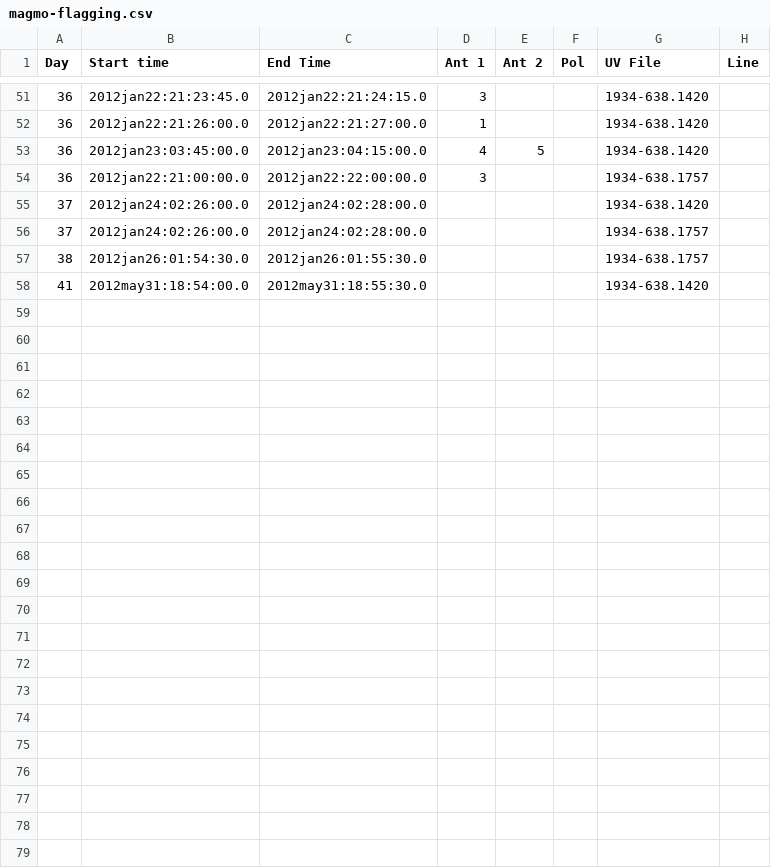
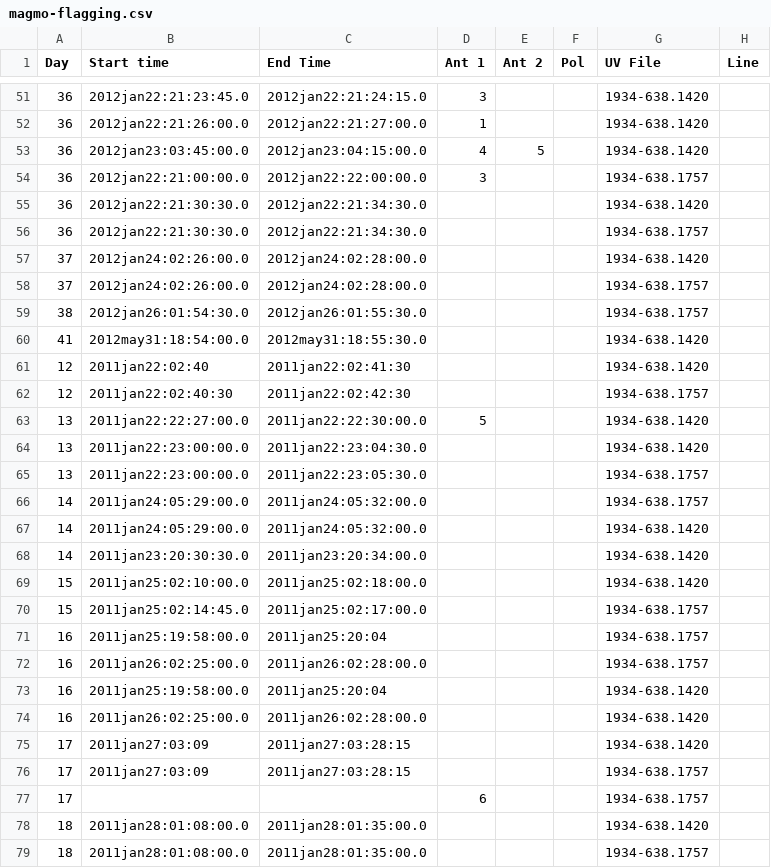
Before and after one commit to jd-au/magmo-HI, a CSV file: magmo-flagging.csv, drawn as a sheet; only a part is shown, gaps mark what is left out.

Commit message:
Add extra flagging of bp cals for days 12-18, 36

```diff
--- a/magmo-flagging.csv
+++ b/magmo-flagging.csv
@@ -54,2 +54,4 @@ Day,Start time,End Time,Ant 1,Ant 2,Pol,UV File,Line
 36,2012jan22:21:00:00.0,2012jan22:22:00:00.0,3,,,1934-638.1757,
+36,2012jan22:21:30:30.0,2012jan22:21:34:30.0,,,,1934-638.1420,
+36,2012jan22:21:30:30.0,2012jan22:21:34:30.0,,,,1934-638.1757,
 37,2012jan24:02:26:00.0,2012jan24:02:28:00.0,,,,1934-638.1420,
@@ -58 +60,20 @@ Day,Start time,End Time,Ant 1,Ant 2,Pol,UV File,Line
 41,2012may31:18:54:00.0,2012may31:18:55:30.0,,,,1934-638.1420,
+12,2011jan22:02:40,2011jan22:02:41:30,,,,1934-638.1420,
+12,2011jan22:02:40:30,2011jan22:02:42:30,,,,1934-638.1757,
+13,2011jan22:22:27:00.0,2011jan22:22:30:00.0,5,,,1934-638.1420,
+13,2011jan22:23:00:00.0,2011jan22:23:04:30.0,,,,1934-638.1420,
+13,2011jan22:23:00:00.0,2011jan22:23:05:30.0,,,,1934-638.1757,
+14,2011jan24:05:29:00.0,2011jan24:05:32:00.0,,,,1934-638.1757,
+14,2011jan24:05:29:00.0,2011jan24:05:32:00.0,,,,1934-638.1420,
+14,2011jan23:20:30:30.0,2011jan23:20:34:00.0,,,,1934-638.1420,
+15,2011jan25:02:10:00.0,2011jan25:02:18:00.0,,,,1934-638.1420,
+15,2011jan25:02:14:45.0,2011jan25:02:17:00.0,,,,1934-638.1757,
+16,2011jan25:19:58:00.0,2011jan25:20:04,,,,1934-638.1757,
+16,2011jan26:02:25:00.0,2011jan26:02:28:00.0,,,,1934-638.1757,
+16,2011jan25:19:58:00.0,2011jan25:20:04,,,,1934-638.1420,
+16,2011jan26:02:25:00.0,2011jan26:02:28:00.0,,,,1934-638.1420,
+17,2011jan27:03:09,2011jan27:03:28:15,,,,1934-638.1420,
+17,2011jan27:03:09,2011jan27:03:28:15,,,,1934-638.1757,
+17,,,6,,,1934-638.1757,
+18,2011jan28:01:08:00.0,2011jan28:01:35:00.0,,,,1934-638.1420,
+18,2011jan28:01:08:00.0,2011jan28:01:35:00.0,,,,1934-638.1757,
```
